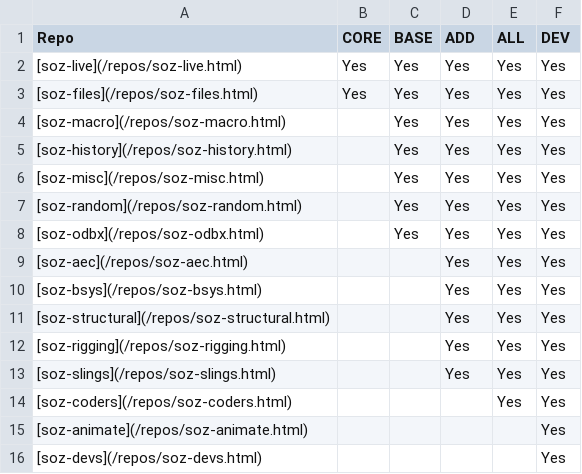
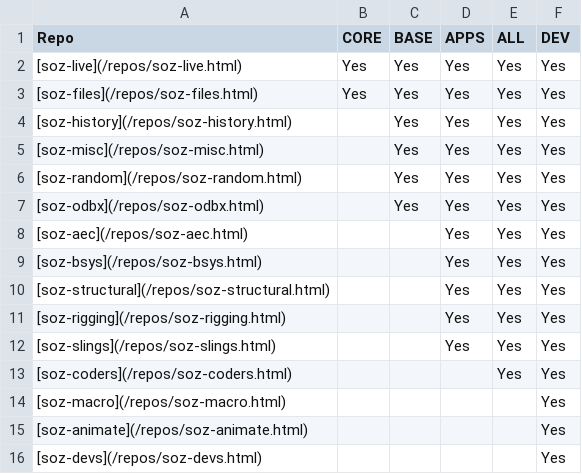
Before and after one commit to soz-live/soz-live.github.io, a CSV file: _data/releases.csv, drawn as a sheet.

```diff
--- a/_data/releases.csv
+++ b/_data/releases.csv
@@ -1,5 +1,4 @@
-Repo,CORE,BASE,ADD,ALL,DEV
+Repo,CORE,BASE,APPS,ALL,DEV
 [soz-live](/repos/soz-live.html),Yes,Yes,Yes,Yes,Yes
 [soz-files](/repos/soz-files.html),Yes,Yes,Yes,Yes,Yes
-[soz-macro](/repos/soz-macro.html),,Yes,Yes,Yes,Yes
 [soz-history](/repos/soz-history.html),,Yes,Yes,Yes,Yes
@@ -14,2 +13,3 @@ Repo,CORE,BASE,ADD,ALL,DEV
 [soz-coders](/repos/soz-coders.html),,,,Yes,Yes
+[soz-macro](/repos/soz-macro.html),,,,,Yes
 [soz-animate](/repos/soz-animate.html),,,,,Yes
```
Also changed, not shown: _data/commands.csv, _data/repos.csv, 28 other files.
